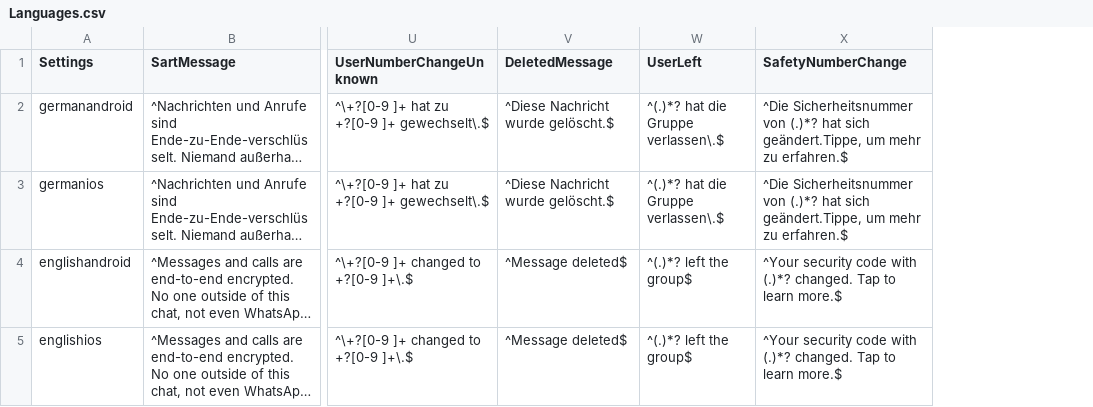
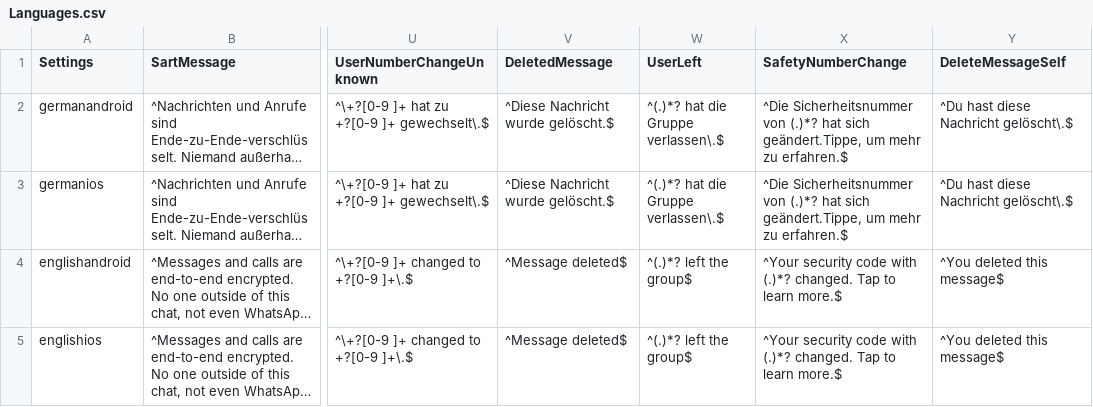
Before and after one commit to gesiscss/WhatsR, a CSV file: inst/Languages.csv, drawn as a sheet; only a part is shown, gaps mark what is left out; long unchanged cells end in …; the diff names each change by its address in the sheet, - before the commit and + after, or states it on an @@ line.

```diff
--- a/inst/Languages.csv
+++ b/inst/Languages.csv
+column Y (DeleteMessageSelf), rows 2-5: ^Du hast diese Nachricht gelöscht\.$ | ^Du hast diese Nachricht gelöscht\.$ | ^You deleted this message$ | ^You deleted this message$
```
Also changed, not shown: 39 other files.
